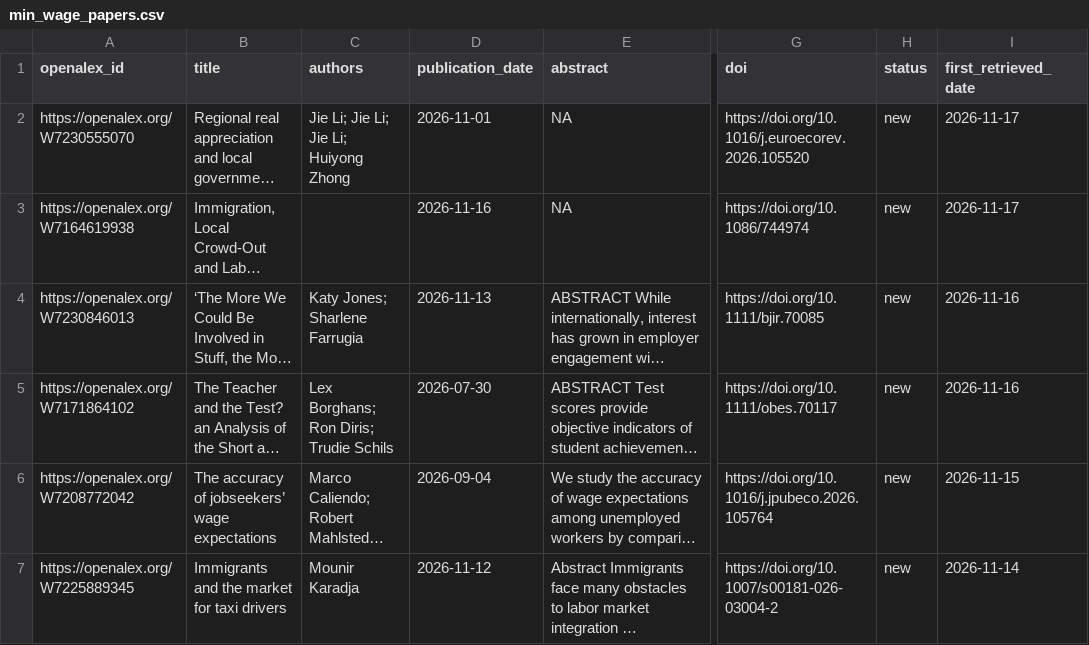
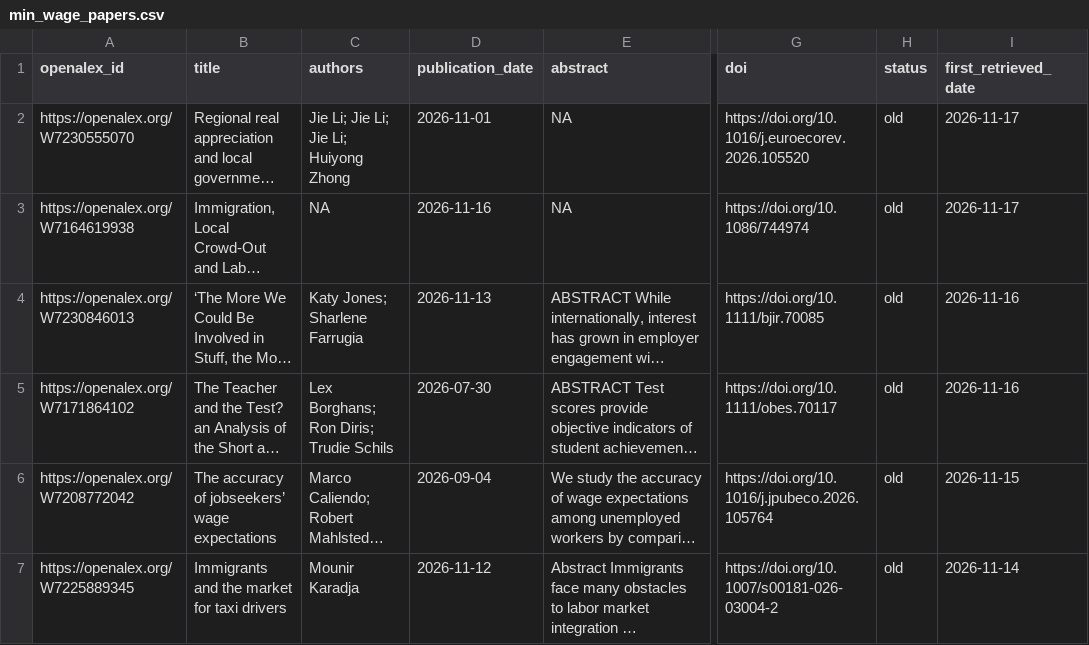
Before and after one commit to benzipperer/new_mw_papers, a CSV file: min_wage_papers.csv, drawn as a sheet; only a part is shown, gaps mark what is left out; long unchanged cells end in …; the diff covers the shown part only; the diff names each change by its address in the sheet, - before the commit and + after, or states it on an @@ line.

```diff
--- a/min_wage_papers.csv
+++ b/min_wage_papers.csv
-H2:H7 (status): new
+H2:H7 (status): old
-C3 (authors): (empty)
+C3 (authors): NA
```
Also changed, not shown: 36 edited cells elsewhere in this file, min_wage_papers_to_email.csv.
